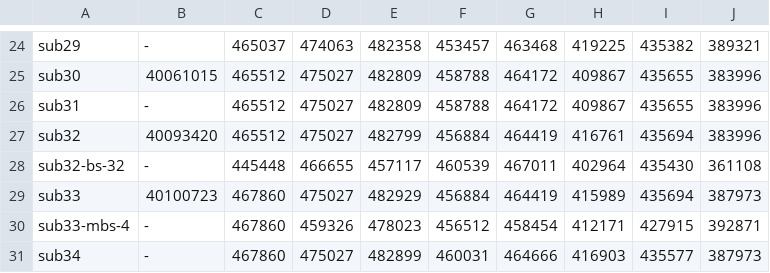
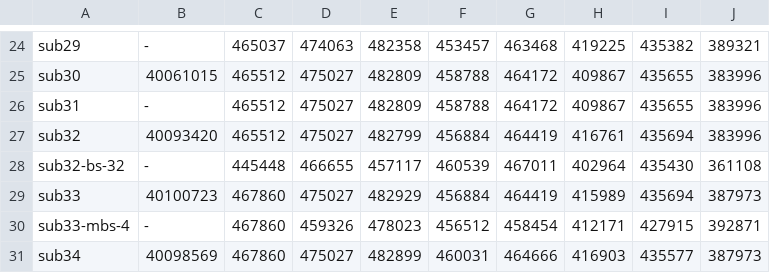
Before and after one commit to tishii2479/ucup-online-challenge-2025, a CSV file: doc/scores.csv, drawn as a sheet; only a part is shown, gaps mark what is left out.

```diff
--- a/doc/scores.csv
+++ b/doc/scores.csv
@@ -30,2 +30,2 @@ sub33,40100723,467860,475027,482929,456884,464419,415989,435694,387973
 sub33-mbs-4,-,467860,459326,478023,456512,458454,412171,427915,392871
-sub34,-,467860,475027,482899,460031,464666,416903,435577,387973
+sub34,40098569,467860,475027,482899,460031,464666,416903,435577,387973
```
Also changed, not shown: 1 other file.
